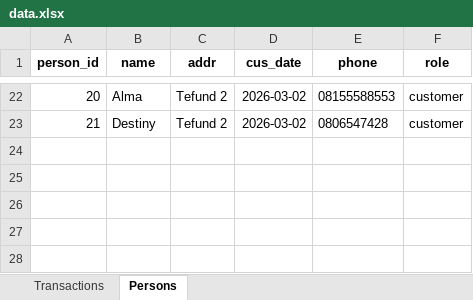
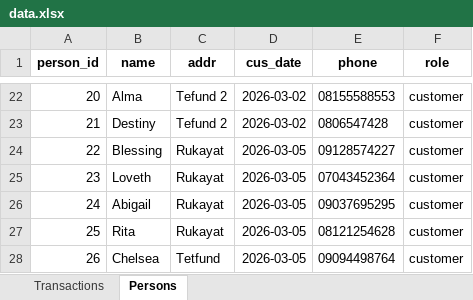
Before and after one commit to Rejoice312/crucial_sales, an Excel workbook: data.xlsx, sheet Persons, drawn as a sheet; only a part is shown, gaps mark what is left out; values as stored, in another font and other column widths than the file's, no borders; table styles not drawn; the diff names each change by its address in the sheet, - before the commit and + after, or states it on an @@ line.

```diff
--- a/data.xlsx (sheet Persons)
+++ b/data.xlsx (sheet Persons)
+row 24: 22 | Blessing | Rukayat | 2026-03-05 | 09128574227 | customer
+row 25: 23 | Loveth | Rukayat | 2026-03-05 | 07043452364 | customer
+row 26: 24 | Abigail | Rukayat | 2026-03-05 | 09037695295 | customer
+row 27: 25 | Rita | Rukayat | 2026-03-05 | 08121254628 | customer
+row 28: 26 | Chelsea | Tetfund | 2026-03-05 | 09094498764 | customer
```
Also changed, not shown: sheet Transactions.
